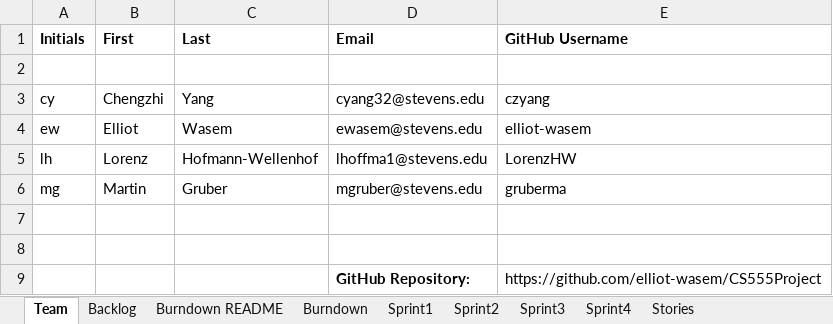
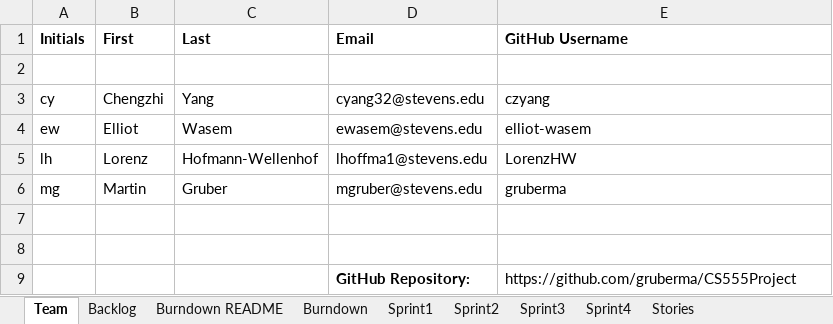
Before and after one commit to gruberma/CS555Project, an Excel workbook: Team08Report.xlsx, sheet Team, drawn as a sheet; values as stored, in another font and other column widths than the file's, no borders; the diff names each change by its address in the sheet, - before the commit and + after, or states it on an @@ line.

Commit message:
Update URL in report

```diff
--- a/Team08Report.xlsx (sheet Team)
+++ b/Team08Report.xlsx (sheet Team)
-E9 (GitHub Username): https://github.com/elliot-wasem/CS555Project
+E9 (GitHub Username): https://github.com/gruberma/CS555Project
```
Also changed, not shown: charts or pictures.
